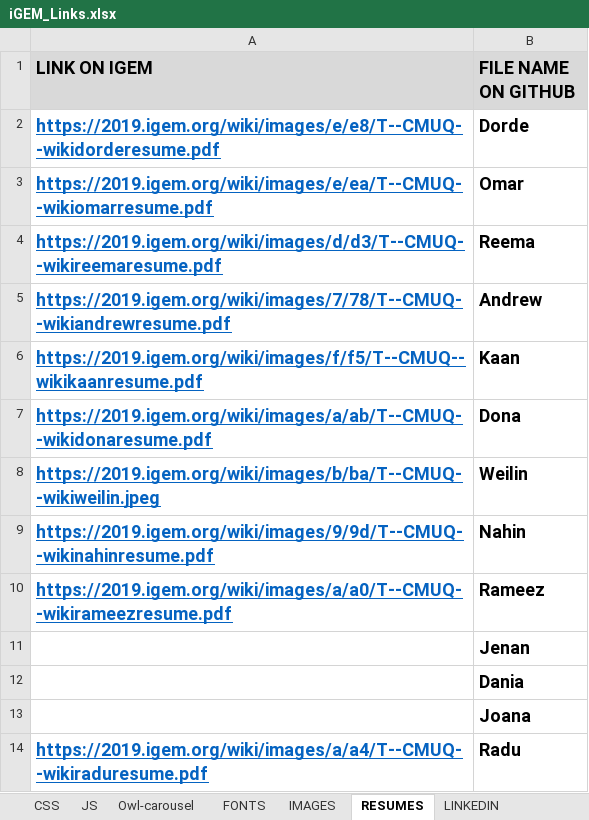
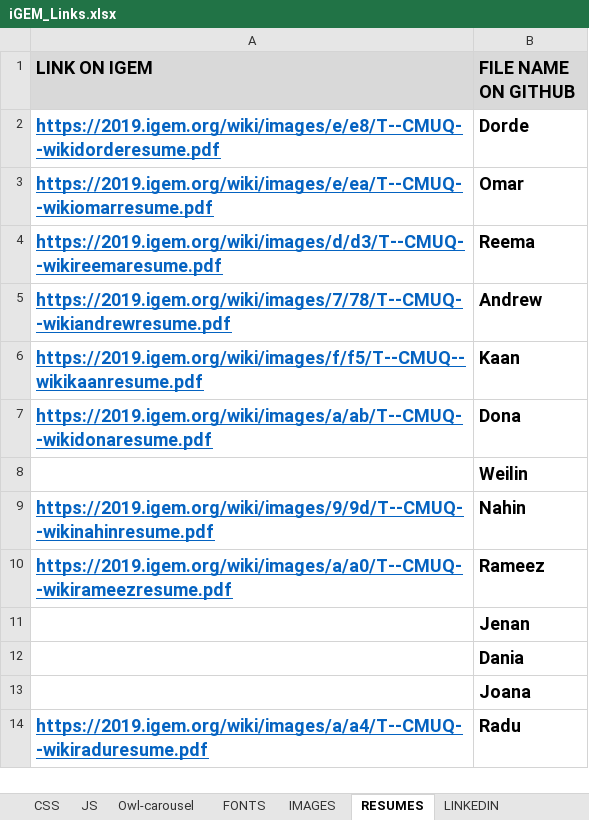
Before and after one commit to igem-team-cmuq-2019/wiki, an Excel workbook: iGEM_Links.xlsx, sheet RESUMES, drawn as a sheet; values as stored, in another font and other column widths than the file's, no borders; the diff names each change by its address in the sheet, - before the commit and + after, or states it on an @@ line.

Commit message:
Update resume and linkedin links on wiki

```diff
--- a/iGEM_Links.xlsx (sheet RESUMES)
+++ b/iGEM_Links.xlsx (sheet RESUMES)
-A8 (LINK ON IGEM): https://2019.igem.org/wiki/images/b/ba/T--CMUQ--wikiweilin.jpeg
+A8 (LINK ON IGEM): (empty)
```
Also changed, not shown: 1 other file.
